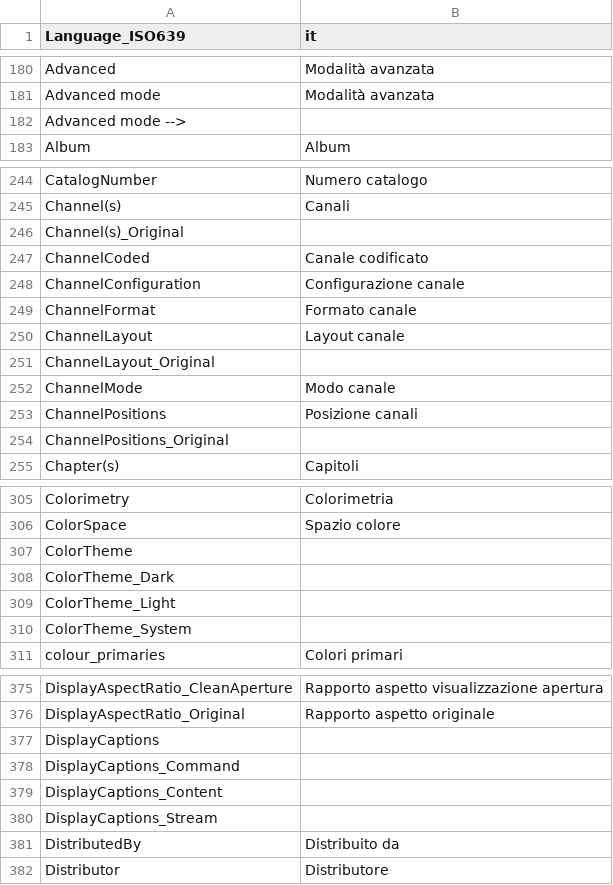
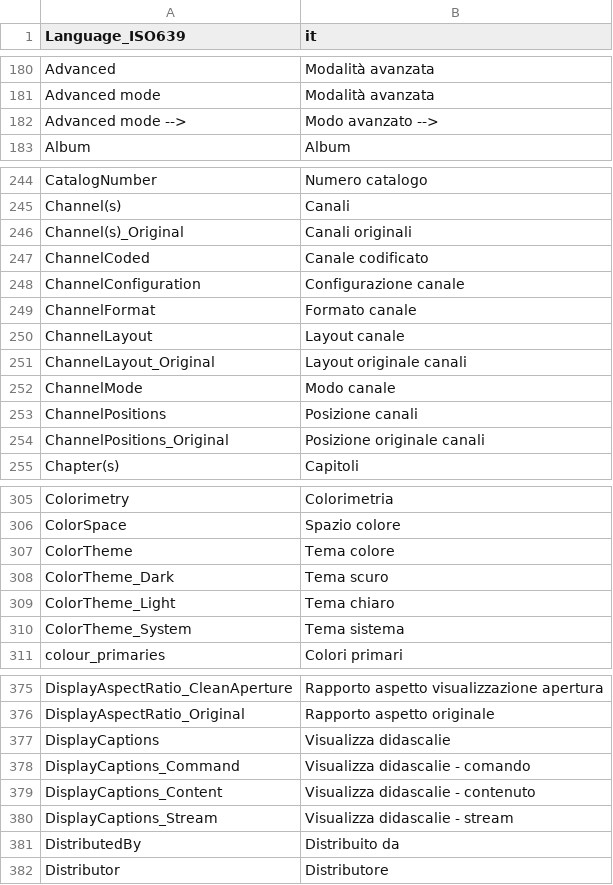
Before and after one commit to lemutec/MediaInfoNet, a CSV file: pack/Resource/Plugin/Language/it.csv, drawn as a sheet; only a part is shown, gaps mark what is left out; the diff covers the shown part only.

```diff
--- a/pack/Resource/Plugin/Language/it.csv
+++ b/pack/Resource/Plugin/Language/it.csv
@@ -181,3 +181,3 @@ Advanced;Modalità avanzata
 Advanced mode;Modalità avanzata
-Advanced mode -->;
+Advanced mode -->;Modo avanzato -->
 Album;Album
@@ -245,3 +245,3 @@ CatalogNumber;Numero catalogo
 Channel(s);Canali
-Channel(s)_Original;
+Channel(s)_Original;Canali originali
 ChannelCoded;Canale codificato
@@ -250,6 +250,6 @@ ChannelFormat;Formato canale
 ChannelLayout;Layout canale
-ChannelLayout_Original;
+ChannelLayout_Original;Layout originale canali
 ChannelMode;Modo canale
 ChannelPositions;Posizione canali
-ChannelPositions_Original;
+ChannelPositions_Original;Posizione originale canali
 Chapter(s);Capitoli
@@ -306,6 +306,6 @@ Colorimetry;Colorimetria
 ColorSpace;Spazio colore
-ColorTheme;
-ColorTheme_Dark;
-ColorTheme_Light;
-ColorTheme_System;
+ColorTheme;Tema colore
+ColorTheme_Dark;Tema scuro
+ColorTheme_Light;Tema chiaro
+ColorTheme_System;Tema sistema
 colour_primaries;Colori primari
@@ -376,6 +376,6 @@ DisplayAspectRatio_CleanAperture;Rapporto aspetto visualizzazione apertura
 DisplayAspectRatio_Original;Rapporto aspetto originale
-DisplayCaptions;
-DisplayCaptions_Command;
-DisplayCaptions_Content;
-DisplayCaptions_Stream;
+DisplayCaptions;Visualizza didascalie
+DisplayCaptions_Command;Visualizza didascalie - comando
+DisplayCaptions_Content;Visualizza didascalie - contenuto
+DisplayCaptions_Stream;Visualizza didascalie - stream
 DistributedBy;Distribuito da
```
Also changed, not shown: 32 edited cells elsewhere in this file, 9 other files.
